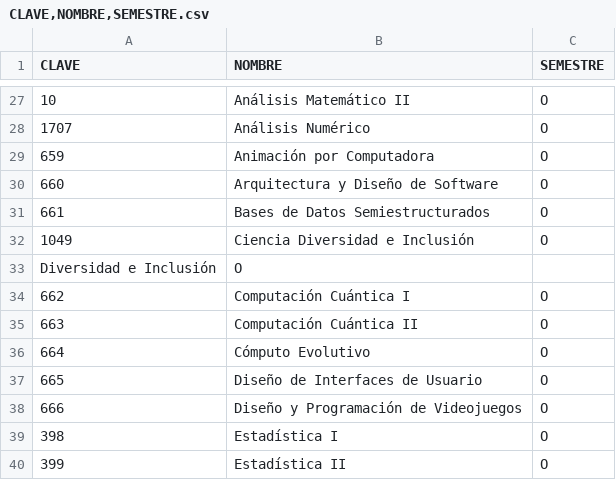
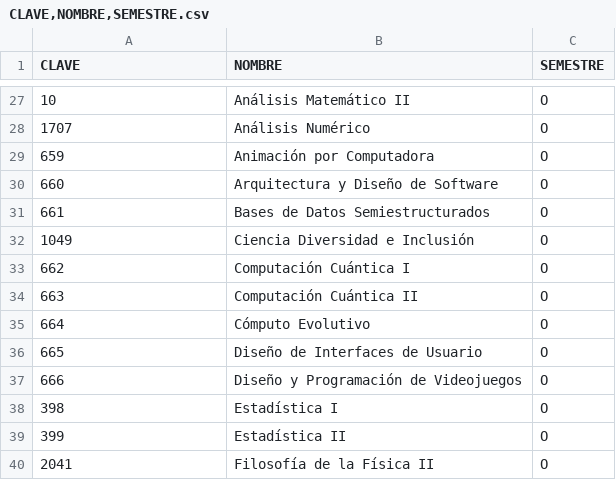
Before and after one commit to UlmoMacias/IAproyecto3, a CSV file: CLAVE,NOMBRE,SEMESTRE.csv, drawn as a sheet; only a part is shown, gaps mark what is left out; the shorter side is filled out with more unchanged rows.

Commit message:
Update CLAVE,NOMBRE,SEMESTRE.csv

```diff
--- a/CLAVE,NOMBRE,SEMESTRE.csv
+++ b/CLAVE,NOMBRE,SEMESTRE.csv
@@ -32,3 +32,2 @@ CLAVE,NOMBRE,SEMESTRE
 1049,Ciencia Diversidad e Inclusión,O
-Diversidad e Inclusión,O
 662,Computación Cuántica I,O
```
